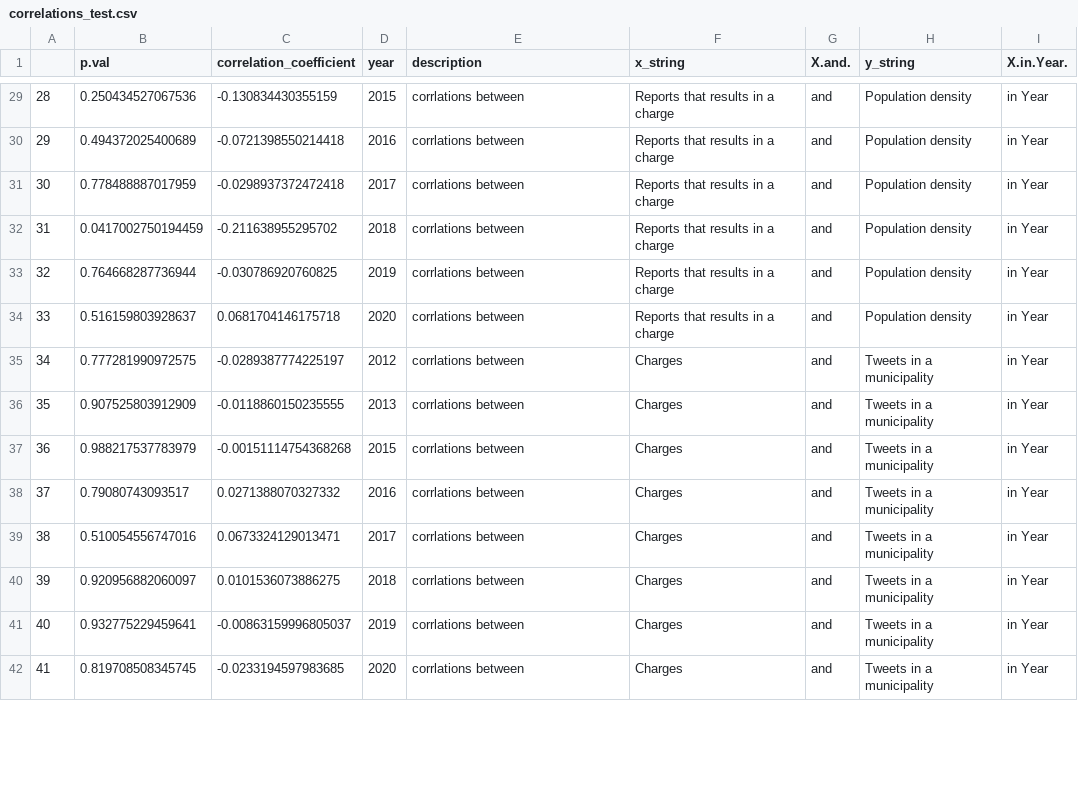
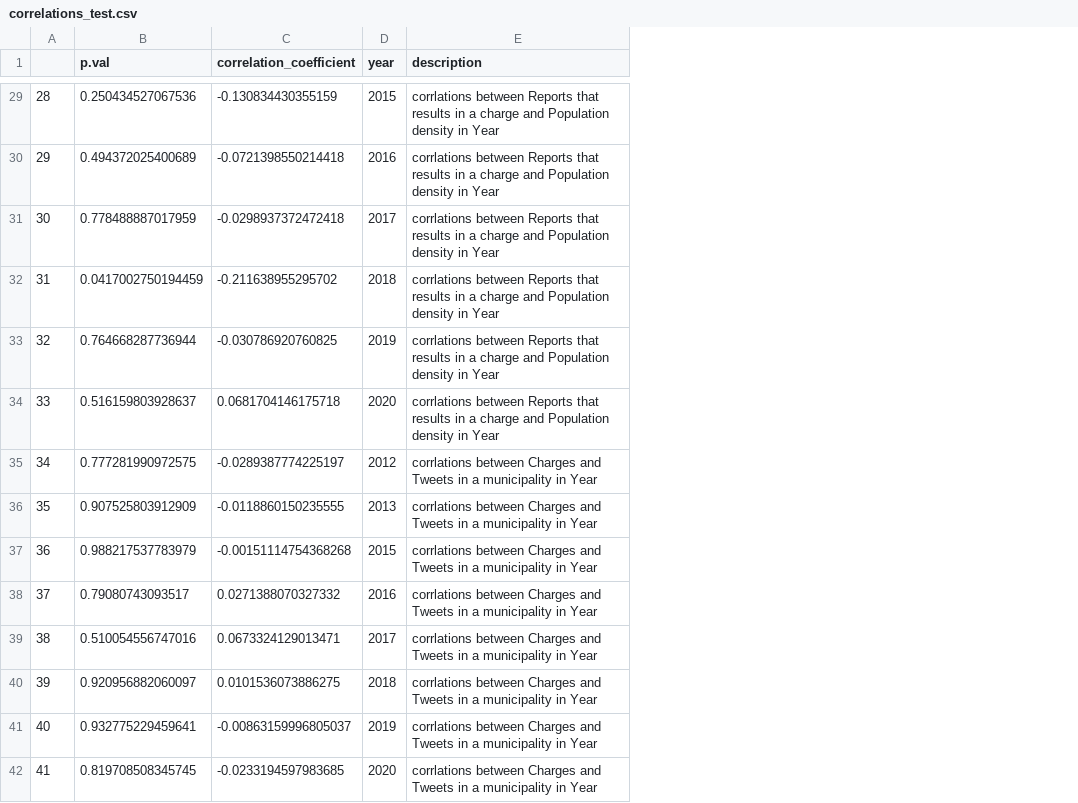
Before and after one commit to Chris-Kramer/final_project-CDS, a CSV file: output/correlations_test.csv, drawn as a sheet; only a part is shown, gaps mark what is left out; the diff covers the shown part only; the diff names each change by its address in the sheet, - before the commit and + after, or states it on an @@ line.

Commit message:
changed correlations so the column names were normal

```diff
--- a/output/correlations_test.csv
+++ b/output/correlations_test.csv
-column F (x_string), rows 29-42: Reports that results in a charge | Reports that results in a charge | Reports that results in a charge | Reports that results in a charge | Reports that results in a charge | Reports that results in a charge | Charges | Charges | Charges | Charges | Charges | Charges | Charges | Charges
-column G (X.and.), rows 29-42: all and
-column H (y_string), rows 29-42: Population density | Population density | Population density | Population density | Population density | Population density | Tweets in a municipality | Tweets in a municipality | Tweets in a municipality | Tweets in a municipality | Tweets in a municipality | Tweets in a municipality | Tweets in a municipality | Tweets in a municipality
-column I (X.in.Year.), rows 29-42: all in Year
-E29:E34 (description): corrlations between
+E29:E34 (description): corrlations between Reports that results in a charge and Population density in Year
-E35:E42 (description): corrlations between
+E35:E42 (description): corrlations between Charges and Tweets in a municipality in Year
```
Also changed, not shown: 43 edited cells elsewhere in this file, 1 other file.
